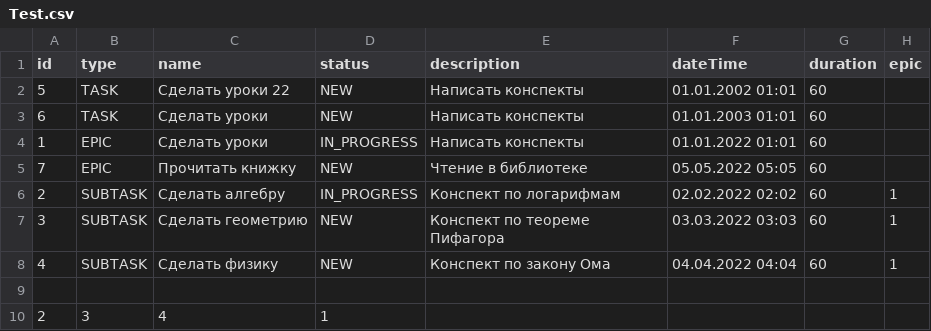
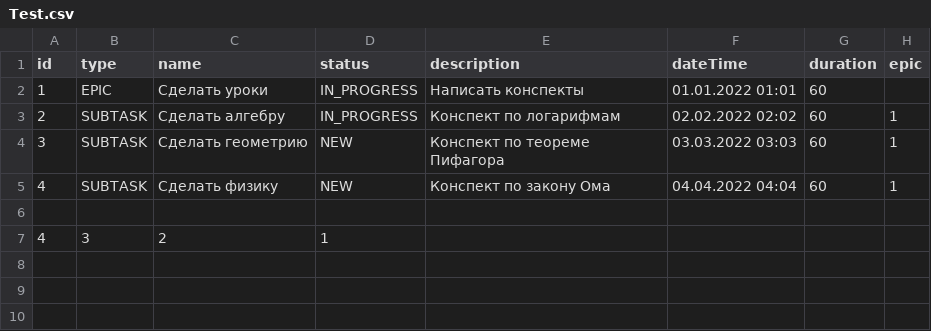
Before and after one commit to am29-10/Kanban, a CSV file: Test.csv, drawn as a sheet.

```diff
--- a/Test.csv
+++ b/Test.csv
@@ -1,6 +1,3 @@
 id, type, name, status, description, dateTime, duration, epic
-5, TASK, Сделать уроки 22, NEW, Написать конспекты, 01.01.2002 01:01, 60,
-6, TASK, Сделать уроки, NEW, Написать конспекты, 01.01.2003 01:01, 60,
 1, EPIC, Сделать уроки, IN_PROGRESS, Написать конспекты, 01.01.2022 01:01, 60,
-7, EPIC, Прочитать книжку, NEW, Чтение в библиотеке, 05.05.2022 05:05, 60,
 2, SUBTASK, Сделать алгебру, IN_PROGRESS, Конспект по логарифмам, 02.02.2022 02:02, 60, 1
@@ -9,2 +6,2 @@ id, type, name, status, description, dateTime, duration, epic
 
-2, 3, 4, 1
+4, 3, 2, 1
```
Also changed, not shown: 4 other files.
